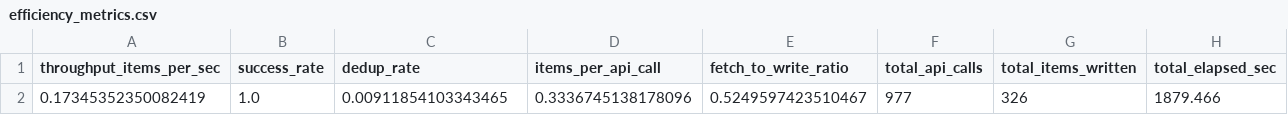
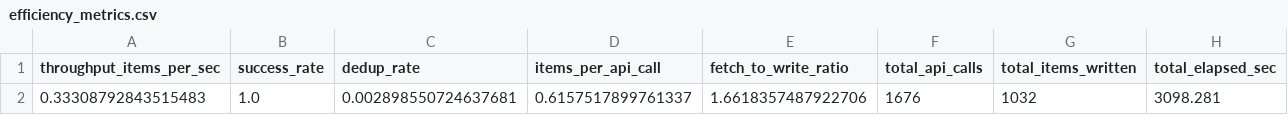
Before and after one commit to AdityaChaudhary2913/EV-Crawler, a CSV file: data/processed/tables/efficiency_metrics.csv, drawn as a sheet.

```diff
--- a/data/processed/tables/efficiency_metrics.csv
+++ b/data/processed/tables/efficiency_metrics.csv
@@ -1,2 +1,2 @@
 throughput_items_per_sec,success_rate,dedup_rate,items_per_api_call,fetch_to_write_ratio,total_api_calls,total_items_written,total_elapsed_sec
-0.17345352350082419,1.0,0.00911854103343465,0.3336745138178096,0.5249597423510467,977,326,1879.466
+0.33308792843515483,1.0,0.002898550724637681,0.6157517899761337,1.6618357487922706,1676,1032,3098.281
```
Also changed, not shown: data/processed/tables/domains_weight.csv, data/processed/tables/network_summary.csv, 10 other files.
